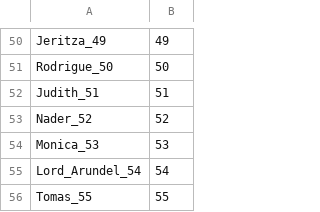
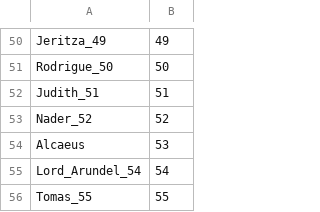
Before and after one commit to bconnolly/jade_wyverns, a CSV file: Scripts/cutscene_scripts/CharacterIDs - Sheet1.csv, drawn as a sheet; only a part is shown, gaps mark what is left out.

Commit message:
Added Alceus's id to slot 53

```diff
--- a/Scripts/cutscene_scripts/CharacterIDs - Sheet1.csv
+++ b/Scripts/cutscene_scripts/CharacterIDs - Sheet1.csv
@@ -53,3 +53,3 @@ Judith_51 ,51
 Nader_52 ,52
-Monica_53 ,53
+Alcaeus ,53
 Lord_Arundel_54 ,54
```
